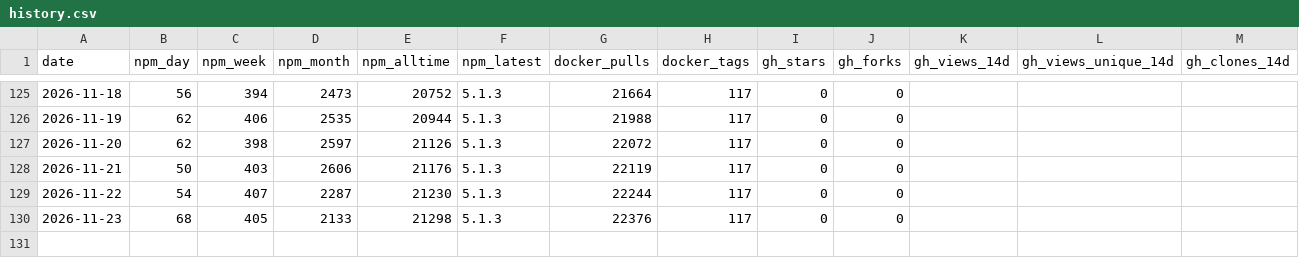
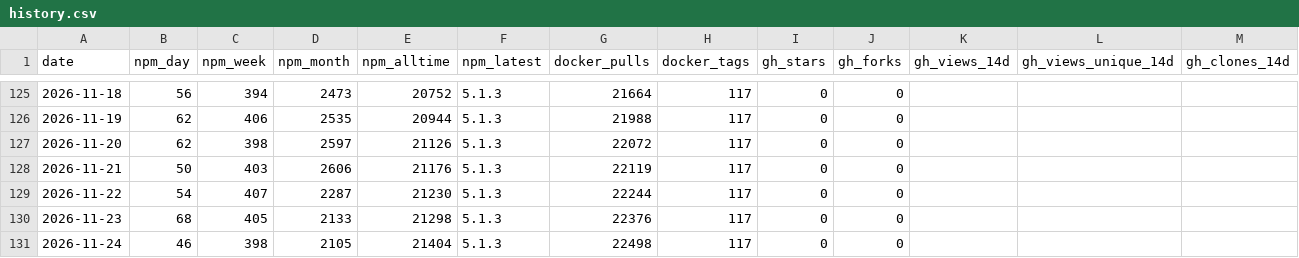
Before and after one commit to sub4biz/openrouter-mcp-multimodal, a CSV file: metrics/history.csv, drawn as a sheet; only a part is shown, gaps mark what is left out; rows hold the shown columns only; the diff names each change by its address in the sheet, - before the commit and + after, or states it on an @@ line.

```diff
--- a/metrics/history.csv
+++ b/metrics/history.csv
+row 131: 2026-11-24 | 46 | 398 | 2105 | 21404 | 5.1.3 | 22498 | 117 | 0 | 0
```
Also changed, not shown: 1 other file.
